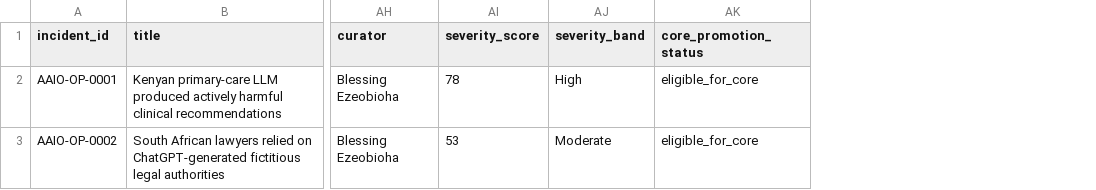
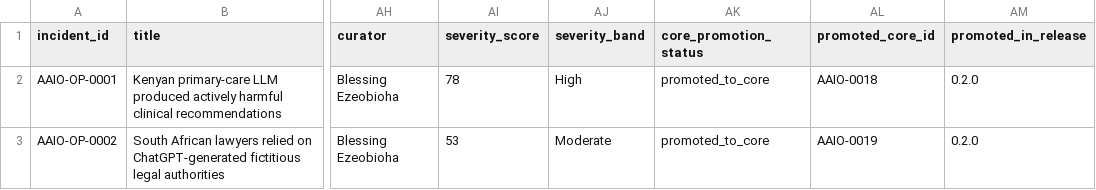
Before and after one commit to Briella009/Blessing, a CSV file: data/operational_incidents.csv, drawn as a sheet; only a part is shown, gaps mark what is left out; the diff names each change by its address in the sheet, - before the commit and + after, or states it on an @@ line.

Commit message:
Record operational-to-core promotion provenance

```diff
--- a/data/operational_incidents.csv
+++ b/data/operational_incidents.csv
+column AL (promoted_core_id), rows 2-3: AAIO-0018 | AAIO-0019
+column AM (promoted_in_release), rows 2-3: 0.2.0 | 0.2.0
-AK2:AK3 (core_promotion_status): eligible_for_core
+AK2:AK3 (core_promotion_status): promoted_to_core
```
